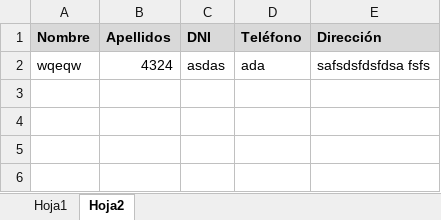
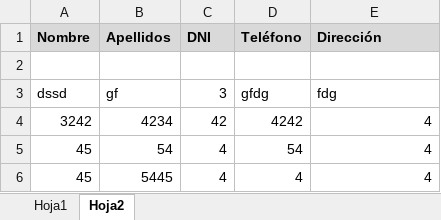
Before and after one commit to labradormiguel/cursoalpe, an Excel workbook: m1/unidad3/Practicas/20191115/ejercicio de macros.xlsm, sheet Hoja2, drawn as a sheet; values as stored, in another font and other column widths than the file's, no borders; charts and pictures not drawn; the diff names each change by its address in the sheet, - before the commit and + after, or states it on an @@ line.

Commit message:
añadido excel 18 de noviembre

```diff
--- a/m1/unidad3/Practicas/20191115/ejercicio de macros.xlsm (sheet Hoja2)
+++ b/m1/unidad3/Practicas/20191115/ejercicio de macros.xlsm (sheet Hoja2)
-row 2: wqeqw | 4324 | asdas | ada | safsdsfdsfdsa fsfs
+row 2: (empty)
+row 3: dssd | gf | 3 | gfdg | fdg
+row 4: 3242 | 4234 | 42 | 4242 | 4
+row 5: 45 | 54 | 4 | 54 | 4
+row 6: 45 | 5445 | 4 | 4 | 4
```
Also changed, not shown: charts or pictures, 3 other files.
